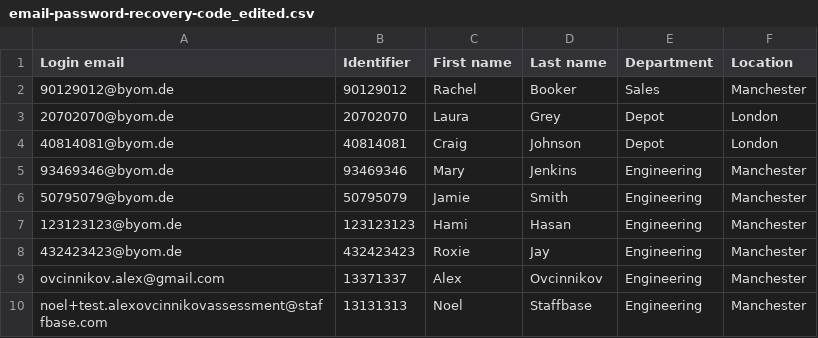
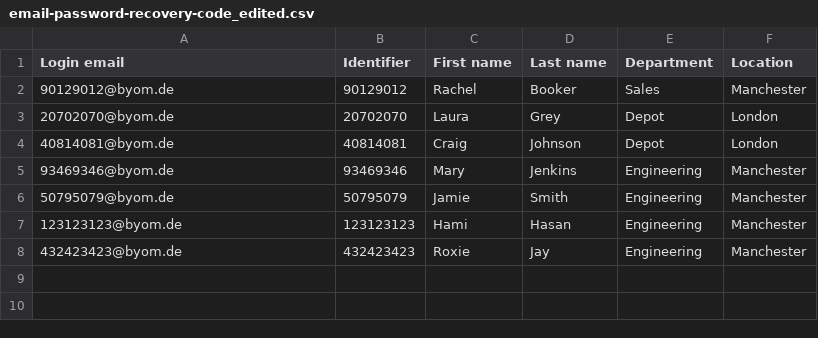
Before and after one commit to OvcinAl/SB_CSV_Import, a CSV file: email-password-recovery-code_edited.csv, drawn as a sheet.

```diff
--- a/email-password-recovery-code_edited.csv
+++ b/email-password-recovery-code_edited.csv
@@ -8,3 +8 @@ Login email;Identifier;First name;Last name;Department;Location
 432423423@byom.de;432423423;Roxie;Jay;Engineering;Manchester
-ovcinnikov.alex@gmail.com;13371337;Alex;Ovcinnikov;Engineering;Manchester
-noel+test.alexovcinnikovassessment@staffbase.com;13131313;Noel;Staffbase;Engineering;Manchester
```
Also changed, not shown: 3 other files.
